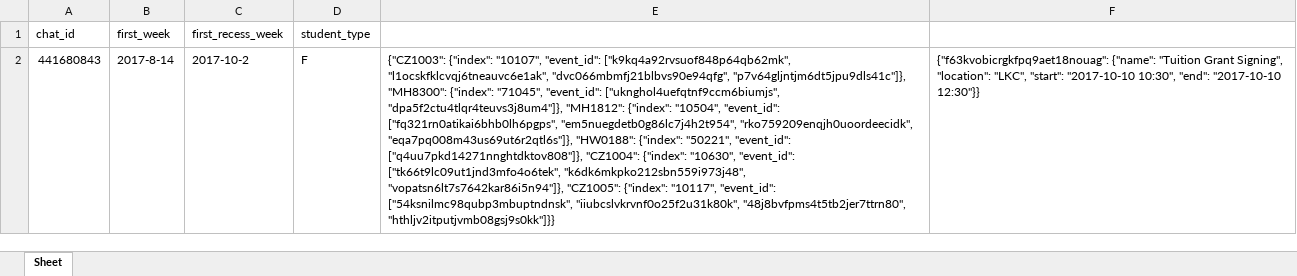
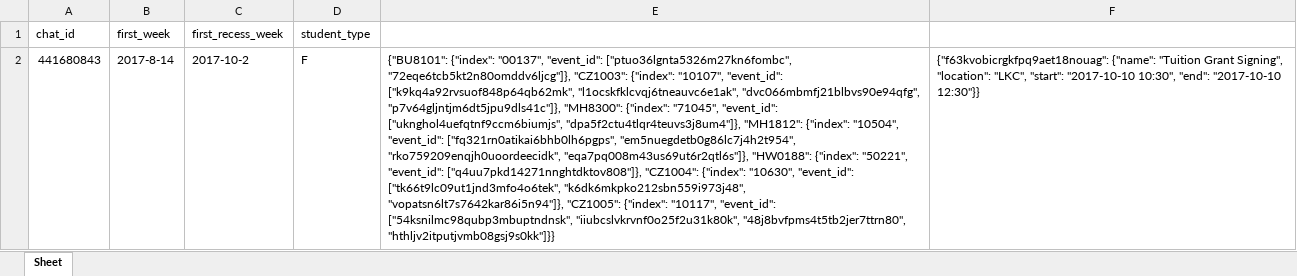
Before and after one commit to hanstananda/bot, an Excel workbook: resources/database/database.xlsx, sheet Sheet, drawn as a sheet; values as stored, in another font and other column widths than the file's, no borders; the diff names each change by its address in the sheet, - before the commit and + after, or states it on an @@ line.

```diff
--- a/resources/database/database.xlsx (sheet Sheet)
+++ b/resources/database/database.xlsx (sheet Sheet)
-E2: {"CZ1003": {"index": "10107",…
+E2: {"BU8101": {"index": "00137", "event_id": ["ptuo36lgnta5326m27kn6fombc", "72eqe6tcb5kt2n80omddv6ljcg"]}, "CZ1003": {"index": "10107",…
```
Also changed, not shown: 1 other file.
